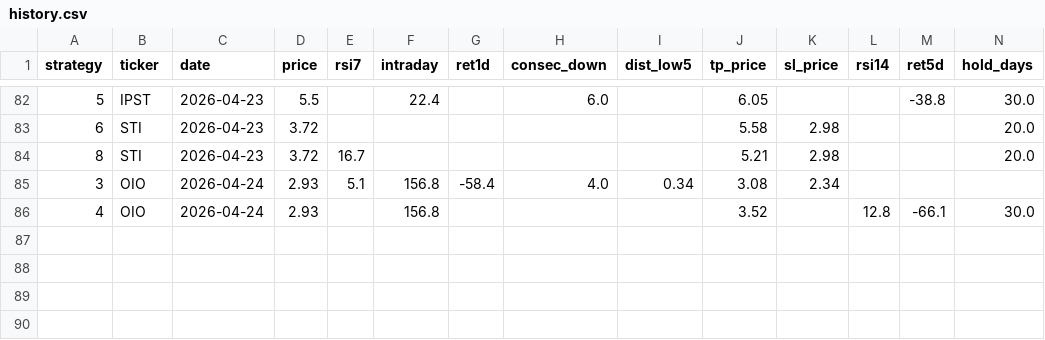
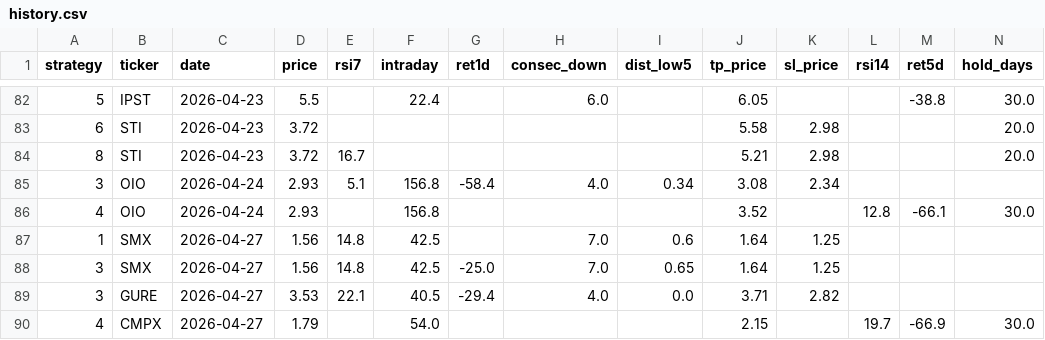
Before and after one commit to jayc950807/surge-scanner, a CSV file: data/history.csv, drawn as a sheet; only a part is shown, gaps mark what is left out; rows hold the shown columns only; the diff names each change by its address in the sheet, - before the commit and + after, or states it on an @@ line.

```diff
--- a/data/history.csv
+++ b/data/history.csv
+row 87: 1 | SMX | 2026-04-27 | 1.56 | 14.8 | 42.5 |  | 7.0 | 0.6 | 1.64 | 1.25
+row 88: 3 | SMX | 2026-04-27 | 1.56 | 14.8 | 42.5 | -25.0 | 7.0 | 0.65 | 1.64 | 1.25
+row 89: 3 | GURE | 2026-04-27 | 3.53 | 22.1 | 40.5 | -29.4 | 4.0 | 0.0 | 3.71 | 2.82
+row 90: 4 | CMPX | 2026-04-27 | 1.79 |  | 54.0 |  |  |  | 2.15 |  | 19.7 | -66.9 | 30.0
```
Also changed, not shown: data/closed_positions.csv, data/open_positions.csv, 3 other files.
